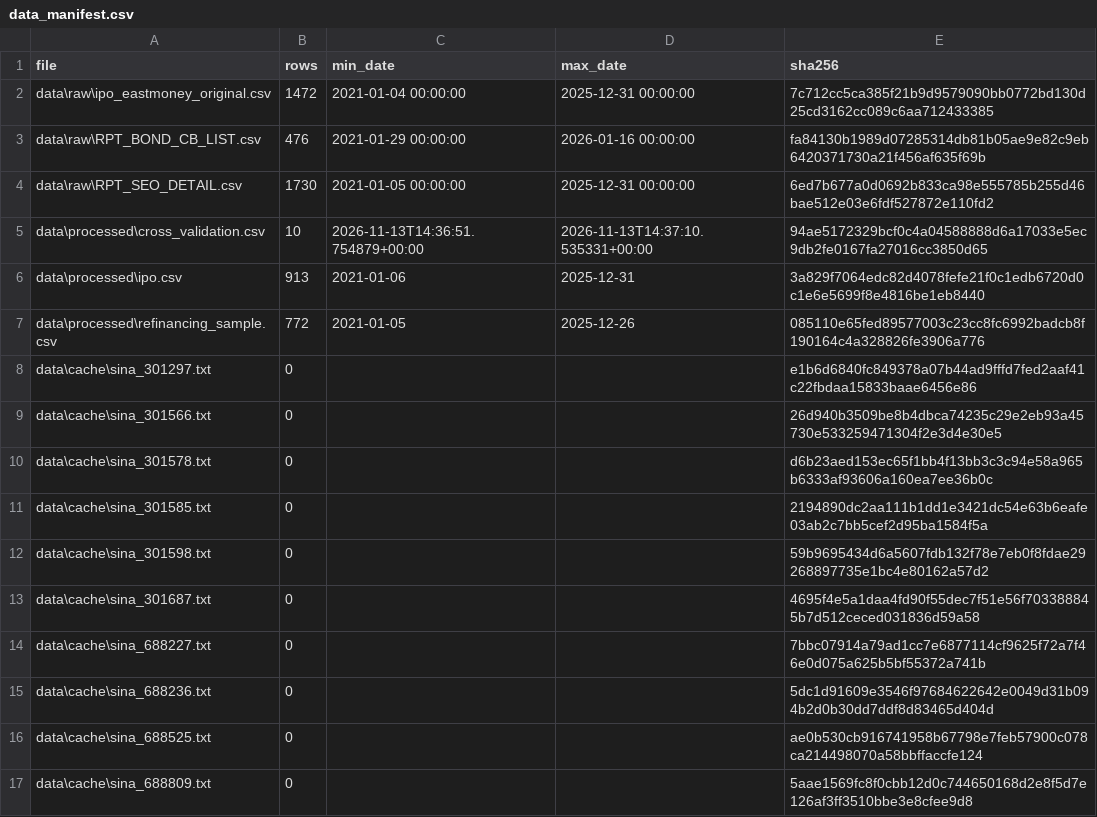
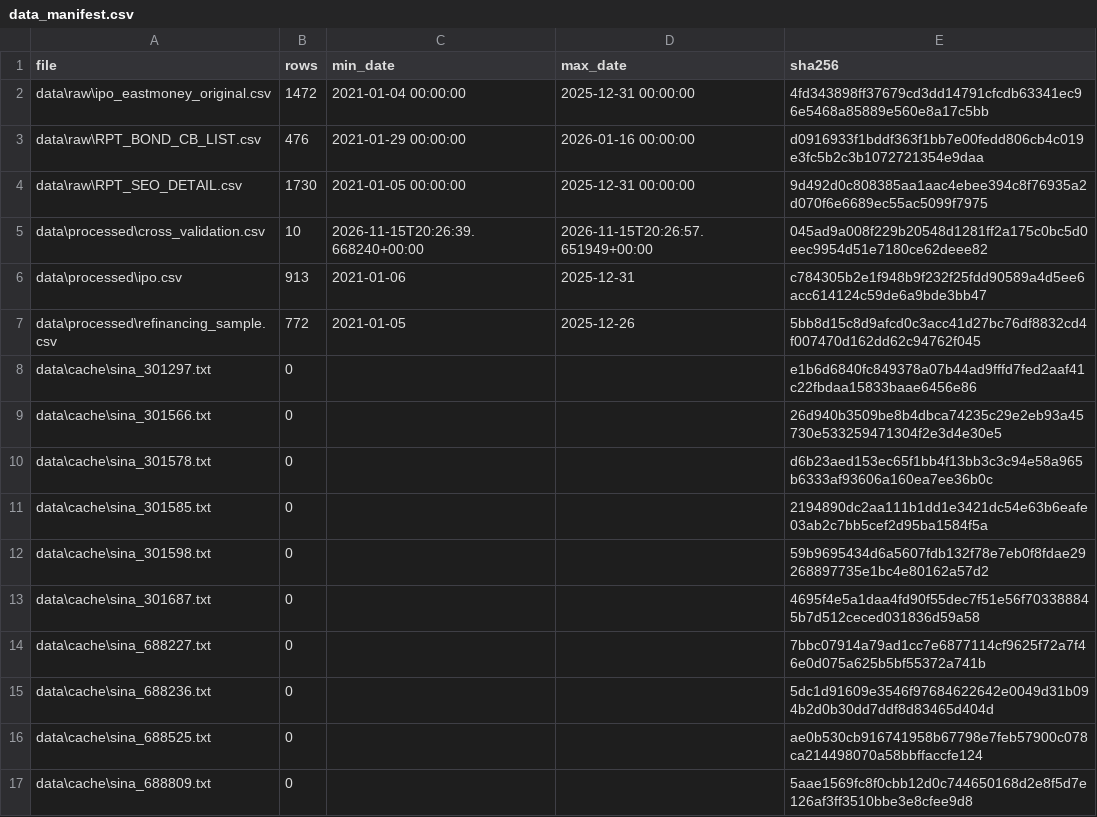
Before and after one commit to MinghuiChen465/Quant_Project, a CSV file: data/processed/data_manifest.csv, drawn as a sheet.

```diff
--- a/data/processed/data_manifest.csv
+++ b/data/processed/data_manifest.csv
@@ -1,8 +1,8 @@
 file,rows,min_date,max_date,sha256
-data\raw\ipo_eastmoney_original.csv,1472,2021-01-04 00:00:00,2025-12-31 00:00:00,7c712cc5ca385f21b9d9579090bb0772bd130d25cd3162cc089c6aa712433385
-data\raw\RPT_BOND_CB_LIST.csv,476,2021-01-29 00:00:00,2026-01-16 00:00:00,fa84130b1989d07285314db81b05ae9e82c9eb6420371730a21f456af635f69b
-data\raw\RPT_SEO_DETAIL.csv,1730,2021-01-05 00:00:00,2025-12-31 00:00:00,6ed7b677a0d0692b833ca98e555785b255d46bae512e03e6fdf527872e110fd2
-data\processed\cross_validation.csv,10,2026-11-13T14:36:51.754879+00:00,2026-11-13T14:37:10.535331+00:00,94ae5172329bcf0c4a04588888d6a17033e5ec9db2fe0167fa27016cc3850d65
-data\processed\ipo.csv,913,2021-01-06,2025-12-31,3a829f7064edc82d4078fefe21f0c1edb6720d0c1e6e5699f8e4816be1eb8440
-data\processed\refinancing_sample.csv,772,2021-01-05,2025-12-26,085110e65fed89577003c23cc8fc6992badcb8f190164c4a328826fe3906a776
+data\raw\ipo_eastmoney_original.csv,1472,2021-01-04 00:00:00,2025-12-31 00:00:00,4fd343898ff37679cd3dd14791cfcdb63341ec96e5468a85889e560e8a17c5bb
+data\raw\RPT_BOND_CB_LIST.csv,476,2021-01-29 00:00:00,2026-01-16 00:00:00,d0916933f1bddf363f1bb7e00fedd806cb4c019e3fc5b2c3b1072721354e9daa
+data\raw\RPT_SEO_DETAIL.csv,1730,2021-01-05 00:00:00,2025-12-31 00:00:00,9d492d0c808385aa1aac4ebee394c8f76935a2d070f6e6689ec55ac5099f7975
+data\processed\cross_validation.csv,10,2026-11-15T20:26:39.668240+00:00,2026-11-15T20:26:57.651949+00:00,045ad9a008f229b20548d1281ff2a175c0bc5d0eec9954d51e7180ce62deee82
+data\processed\ipo.csv,913,2021-01-06,2025-12-31,c784305b2e1f948b9f232f25fdd90589a4d5ee6acc614124c59de6a9bde3bb47
+data\processed\refinancing_sample.csv,772,2021-01-05,2025-12-26,5bb8d15c8d9afcd0c3acc41d27bc76df8832cd4f007470d162dd62c94762f045
 data\cache\sina_301297.txt,0,,,e1b6d6840fc849378a07b44ad9fffd7fed2aaf41c22fbdaa15833baae6456e86
```
Also changed, not shown: data/processed/cross_validation.csv, data/processed/ipo.csv, 29 other files.
